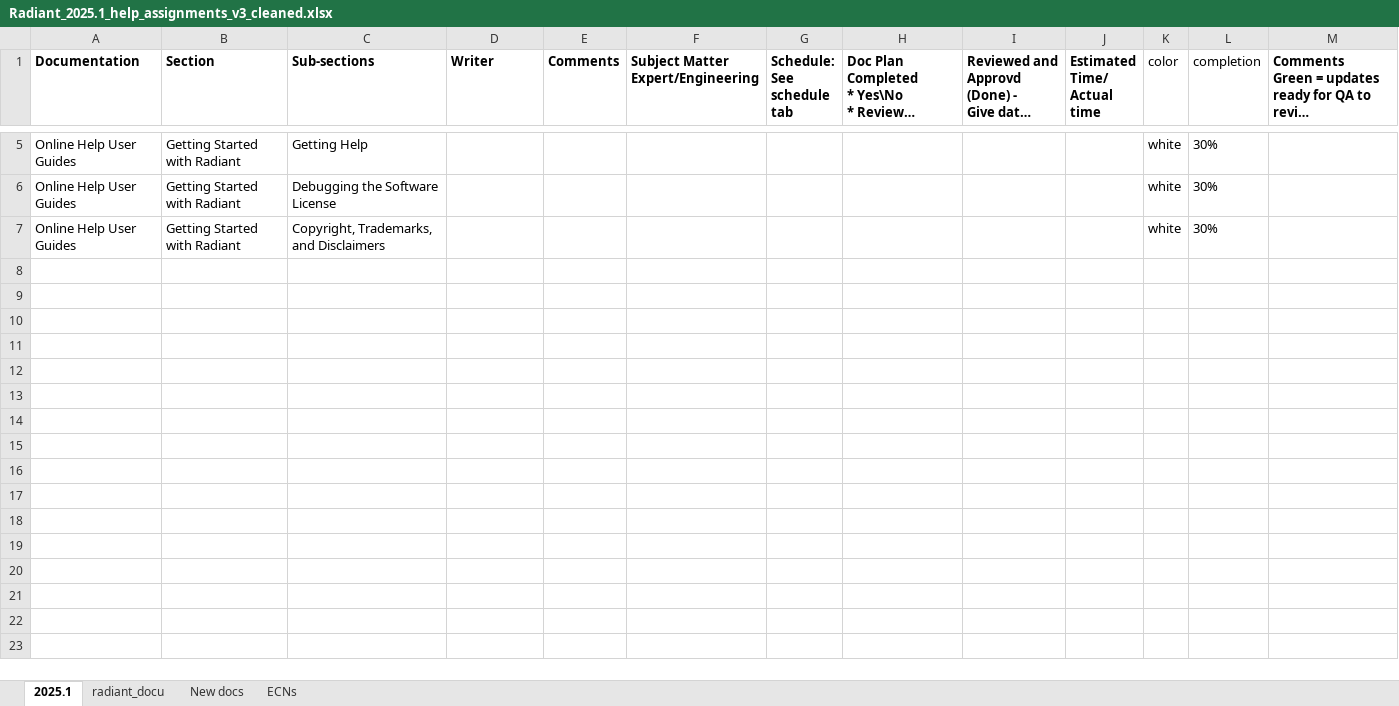
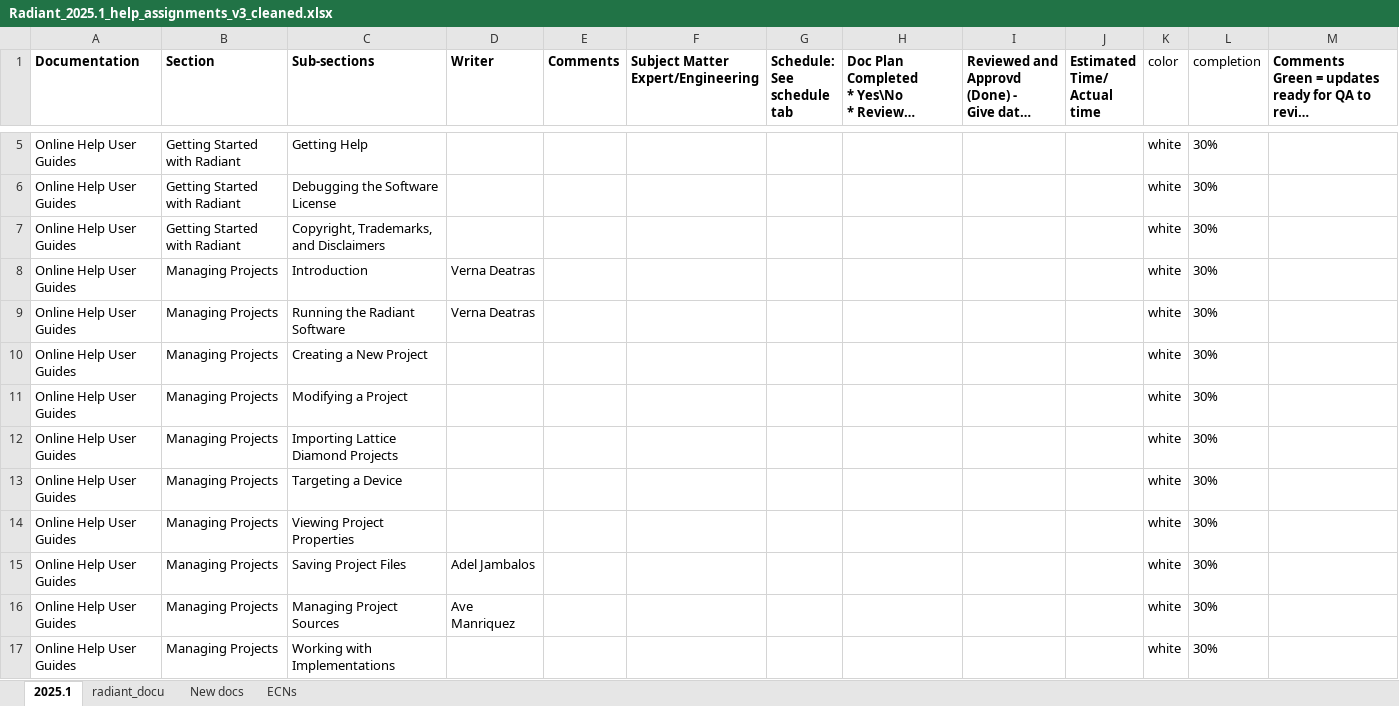
Before and after one commit to nathan-rushing/help_dashboard_django, an Excel workbook: dashboard/online_help/management/dataset/Radiant_2025.1_help_assignments_v3_cleaned.xlsx, sheet 2025.1, drawn as a sheet; only a part is shown, gaps mark what is left out; long unchanged cells end in …; values as stored, in another font and other column widths than the file's, no borders; conditional formats not drawn; the diff covers the shown part only; the diff names each change by its address in the sheet, - before the commit and + after, or states it on an @@ line.

Commit message:
Update Radiant_2025.1_help_assignments_v3_cleaned.xlsx

```diff
--- a/dashboard/online_help/management/dataset/Radiant_2025.1_help_assignments_v3_cleaned.xlsx (sheet 2025.1)
+++ b/dashboard/online_help/management/dataset/Radiant_2025.1_help_assignments_v3_cleaned.xlsx (sheet 2025.1)
@@ row 8 unhidden: Online Help User Guides | Managing Projects | Introduction | Verna Deatras |  |  |  |  |  |  | white | 30% @@
@@ row 9 unhidden: Online Help User Guides | Managing Projects | Running the Radiant Software | Verna Deatras |  |  |  |  |  |  | white | 30% @@
@@ row 10 unhidden: Online Help User Guides | Managing Projects | Creating a New Project |  |  |  |  |  |  |  | white | 30% @@
@@ row 11 unhidden: Online Help User Guides | Managing Projects | Modifying a Project |  |  |  |  |  |  |  | white | 30% @@
@@ row 12 unhidden: Online Help User Guides | Managing Projects | Importing Lattice Diamond Projects |  |  |  |  |  |  |  | white | 30% @@
@@ row 13 unhidden: Online Help User Guides | Managing Projects | Targeting a Device |  |  |  |  |  |  |  | white | 30% @@
@@ row 14 unhidden: Online Help User Guides | Managing Projects | Viewing Project Properties |  |  |  |  |  |  |  | white | 30% @@
@@ row 15 unhidden: Online Help User Guides | Managing Projects | Saving Project Files | Adel Jambalos |  |  |  |  |  |  | white | 30% @@
@@ row 16 unhidden: Online Help User Guides | Managing Projects | Managing Project Sources | Ave Manriquez |  |  |  |  |  |  | white | 30% @@
@@ row 17 unhidden: Online Help User Guides | Managing Projects | Working with Implementations |  |  |  |  |  |  |  | white | 30% @@
```
Also changed, not shown: 214 hidden or unhidden rows elsewhere in this sheet.
